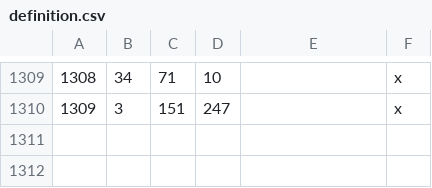
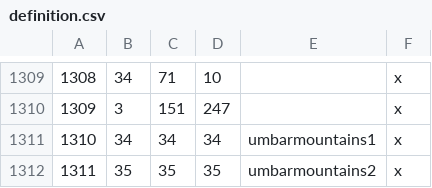
Before and after one commit to terrapass/RealmsInExile, a CSV file: LotRRealmsInExileDev/map_data/definition.csv, drawn as a sheet; only a part is shown, gaps mark what is left out.

Commit message:
Umbar (1st Pass) - Titles
First pass of titles in Umbar - redrawn roughly to eradicate conform with expectations of new mountain areas. Will require more attention once Matt updates the heightmap for the area.  Also likely to expand a little into the South.

```diff
--- a/LotRRealmsInExileDev/map_data/definition.csv
+++ b/LotRRealmsInExileDev/map_data/definition.csv
@@ -1310 +1310,3 @@
 1309;3;151;247;;x
+1310;34;34;34;umbarmountains1;x
+1311;35;35;35;umbarmountains2;x
```
Also changed, not shown: 10 other files.
